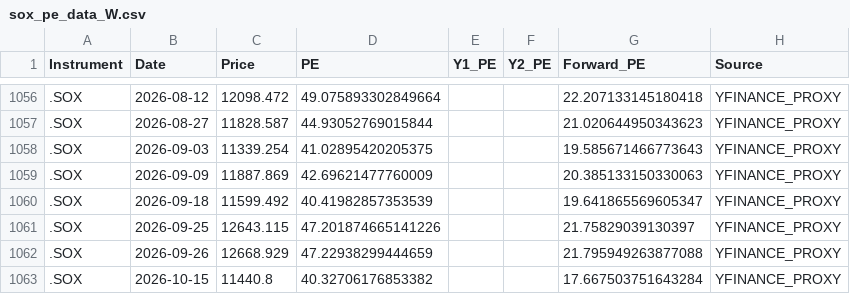
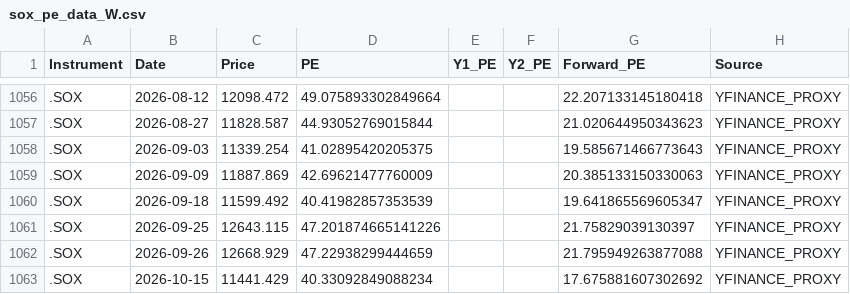
Before and after one commit to Wiimandy/sox-pe-river, a CSV file: sox_pe_data_W.csv, drawn as a sheet; only a part is shown, gaps mark what is left out.

Commit message:
Auto-update SOX LSEG/yfinance proxy data

```diff
--- a/sox_pe_data_W.csv
+++ b/sox_pe_data_W.csv
@@ -1062,2 +1062,2 @@ Instrument,Date,Price,PE,Y1_PE,Y2_PE,Forward_PE,Source
 .SOX,2026-09-26,12668.929,47.22938299444659,,,21.795949263877088,YFINANCE_PROXY
-.SOX,2026-10-15,11440.8,40.32706176853382,,,17.667503751643284,YFINANCE_PROXY
+.SOX,2026-10-15,11441.429,40.33092849088234,,,17.675881607302692,YFINANCE_PROXY
```
